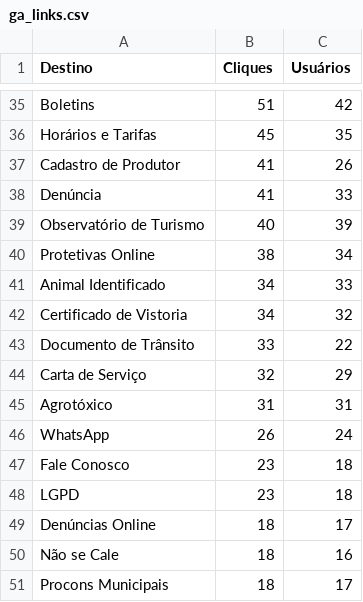
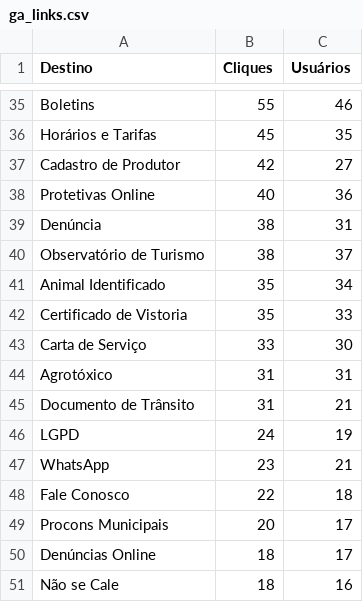
Before and after one commit to fabioramos-02/matomo, a CSV file: matomo-analytics-dashboard/exports/ga_links.csv, drawn as a sheet; only a part is shown, gaps mark what is left out; removed rows and columns are numbered as before the commit, all else as after; the diff covers the shown part only; the diff names each change by its address in the sheet, - before the commit and + after, or states it on an @@ line.

```diff
--- a/matomo-analytics-dashboard/exports/ga_links.csv
+++ b/matomo-analytics-dashboard/exports/ga_links.csv
-B35 (Cliques): 51
+B35 (Cliques): 55
-C35 (Usuários): 42
+C35 (Usuários): 46
-B37 (Cliques): 41
+B37 (Cliques): 42
-C37 (Usuários): 26
+C37 (Usuários): 27
+row 38: Protetivas Online | 40 | 36
-B39 (Cliques): 41
+B39 (Cliques): 38
-C39 (Usuários): 33
+C39 (Usuários): 31
-B40 (Cliques): 40
+B40 (Cliques): 38
-C40 (Usuários): 39
+C40 (Usuários): 37
-row 40: Protetivas Online | 38 | 34
-B41:B42 (Cliques): 34
+B41:B42 (Cliques): 35
-C41 (Usuários): 33
+C41 (Usuários): 34
-C42 (Usuários): 32
+C42 (Usuários): 33
-row 43: Documento de Trânsito | 33 | 22
-B43 (Cliques): 32
+B43 (Cliques): 33
-C43 (Usuários): 29
+C43 (Usuários): 30
+row 45: Documento de Trânsito | 31 | 21
+row 46: LGPD | 24 | 19
-B47 (Cliques): 26
+B47 (Cliques): 23
-C47 (Usuários): 24
+C47 (Usuários): 21
-B48 (Cliques): 23
+B48 (Cliques): 22
-row 48: LGPD | 23 | 18
+row 49: Procons Municipais | 20 | 17
-row 51: Procons Municipais | 18 | 17
```
Also changed, not shown: 4 added rows, 4 removed rows and 55 edited cells elsewhere in this file, matomo-analytics-dashboard/exports/ga_cities.csv, matomo-analytics-dashboard/exports/ga_funnel.csv, 4 other files.
